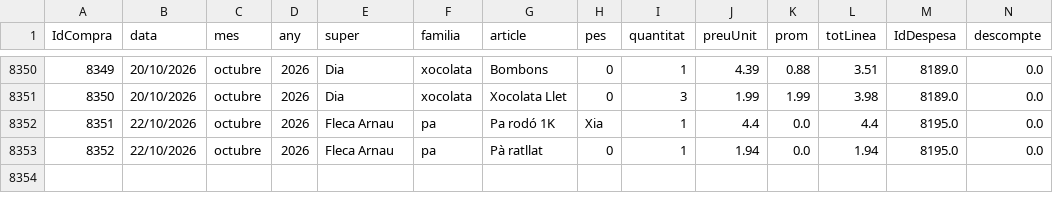
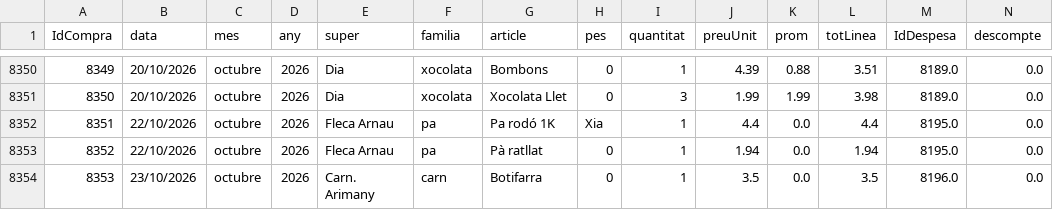
Before and after one commit to enricxic/dashboard-despeses, a CSV file: csv/compresSuper.csv, drawn as a sheet; only a part is shown, gaps mark what is left out; rows hold the shown columns only; the diff names each change by its address in the sheet, - before the commit and + after, or states it on an @@ line.

```diff
--- a/csv/compresSuper.csv
+++ b/csv/compresSuper.csv
+row 8354: 8353 | 23/10/2026 | octubre | 2026 | Carn. Arimany | carn | Botifarra | 0 | 1 | 3.5 | 0.0 | 3.5 | 8196.0 | 0.0
```
Also changed, not shown: csv/despeses.csv, 7 other files.
